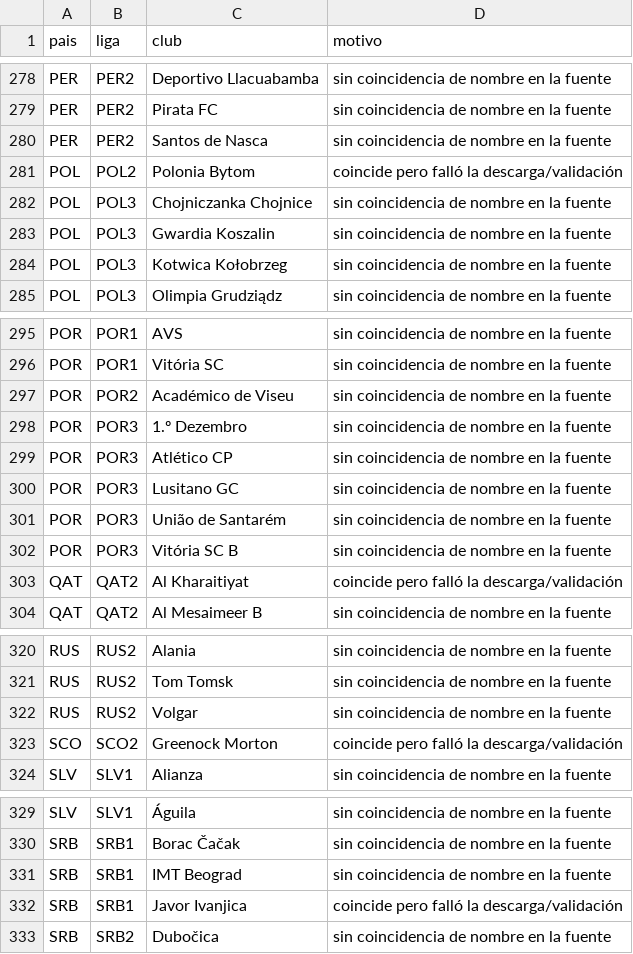
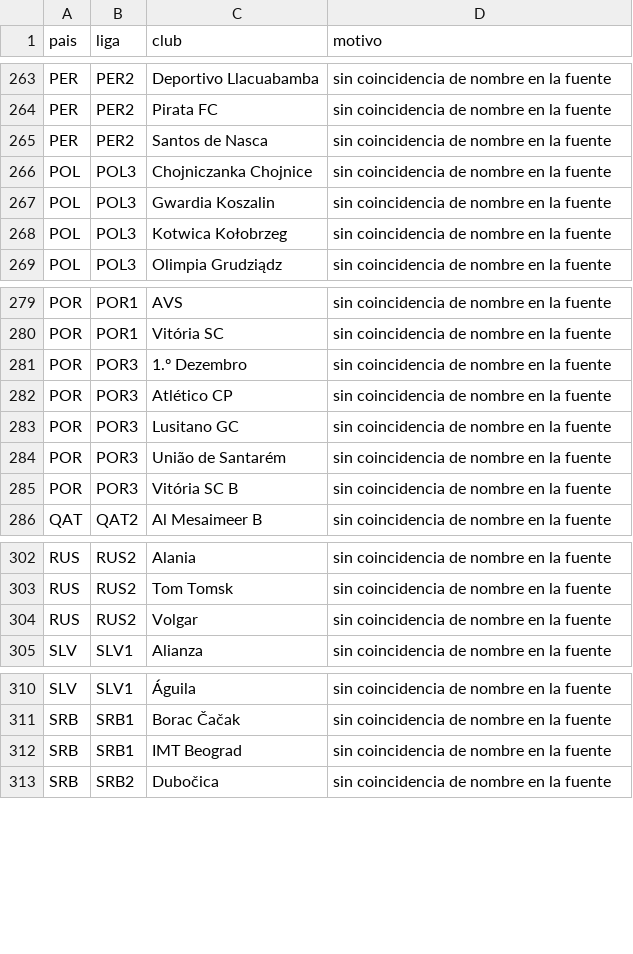
Before and after one commit to igcmarfull/ShiftControl-Pro, a CSV file: futpro/assets/escudos-faltantes.csv, drawn as a sheet; only a part is shown, gaps mark what is left out; the diff covers the shown part only.

```diff
--- a/futpro/assets/escudos-faltantes.csv
+++ b/futpro/assets/escudos-faltantes.csv
@@ -280,3 +265,2 @@ PER,PER2,Pirata FC,sin coincidencia de nombre en la fuente
 PER,PER2,Santos de Nasca,sin coincidencia de nombre en la fuente
-POL,POL2,Polonia Bytom,coincide pero falló la descarga/validación
 POL,POL3,Chojniczanka Chojnice,sin coincidencia de nombre en la fuente
@@ -296,3 +280,2 @@ POR,POR1,AVS,sin coincidencia de nombre en la fuente
 POR,POR1,Vitória SC,sin coincidencia de nombre en la fuente
-POR,POR2,Académico de Viseu,sin coincidencia de nombre en la fuente
 POR,POR3,1.º Dezembro,sin coincidencia de nombre en la fuente
@@ -302,3 +285,2 @@ POR,POR3,União de Santarém,sin coincidencia de nombre en la fuente
 POR,POR3,Vitória SC B,sin coincidencia de nombre en la fuente
-QAT,QAT2,Al Kharaitiyat,coincide pero falló la descarga/validación
 QAT,QAT2,Al Mesaimeer B,sin coincidencia de nombre en la fuente
@@ -322,3 +304,2 @@ RUS,RUS2,Tom Tomsk,sin coincidencia de nombre en la fuente
 RUS,RUS2,Volgar,sin coincidencia de nombre en la fuente
-SCO,SCO2,Greenock Morton,coincide pero falló la descarga/validación
 SLV,SLV1,Alianza,sin coincidencia de nombre en la fuente
@@ -331,3 +312,2 @@ SRB,SRB1,Borac Čačak,sin coincidencia de nombre en la fuente
 SRB,SRB1,IMT Beograd,sin coincidencia de nombre en la fuente
-SRB,SRB1,Javor Ivanjica,coincide pero falló la descarga/validación
 SRB,SRB2,Dubočica,sin coincidencia de nombre en la fuente
```
Also changed, not shown: 22 removed rows elsewhere in this file, futpro/assets/escudos-fuentes.csv, 41 other files.
